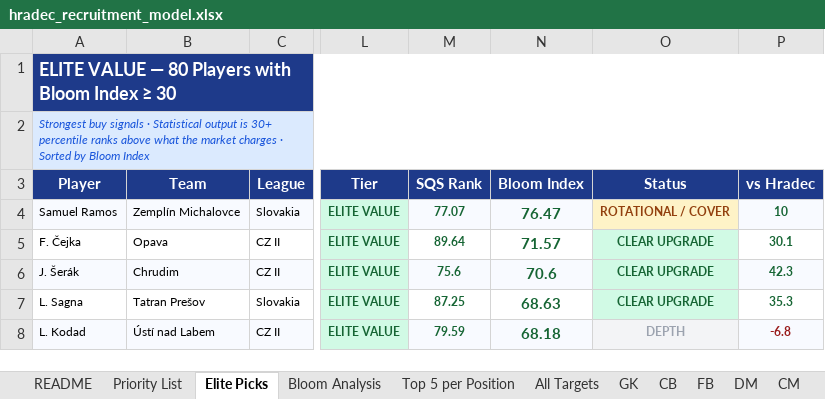
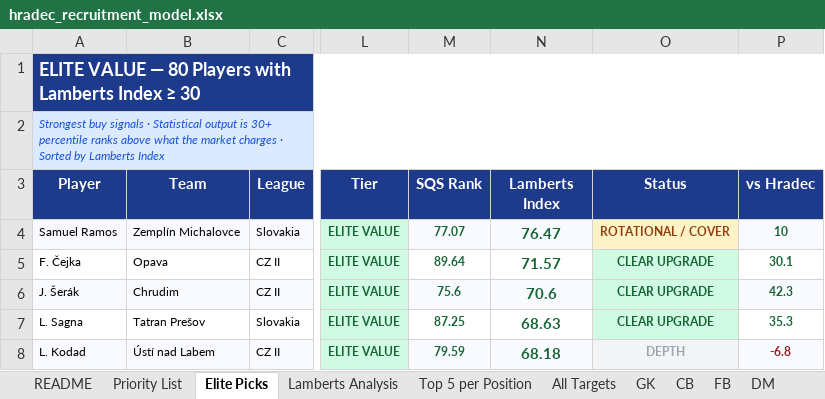
Before and after one commit to marclamberts/Waltzing-Analytics, an Excel workbook: hradec_recruitment_model.xlsx, sheet Elite Picks, drawn as a sheet; only a part is shown, gaps mark what is left out; values as stored, in another font and other column widths than the file's, no borders; conditional formats not drawn; the diff names each change by its address in the sheet, - before the commit and + after, or states it on an @@ line.

```diff
--- a/hradec_recruitment_model.xlsx (sheet Elite Picks)
+++ b/hradec_recruitment_model.xlsx (sheet Elite Picks)
-sheet tab: Bloom Analysis
+sheet tab: Lamberts Analysis
-A1 (Player): …Players with Bloom Index ≥…
+A1 (Player): …Players with Lamberts Index ≥…
-A2 (Player): …Sorted by Bloom Index
+A2 (Player): …Sorted by Lamberts Index
-N3: Bloom Index
+N3: Lamberts Index
```
Also changed, not shown: sheet README, sheet Top 5 per Position, sheet Lamberts Analysis, sheet DM, sheet GK, sheet W, 8 more sheets, 6 other files.
